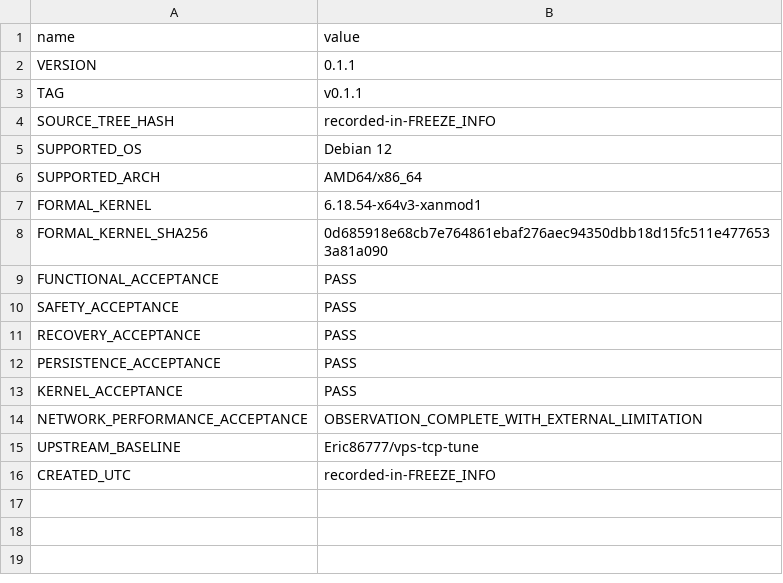
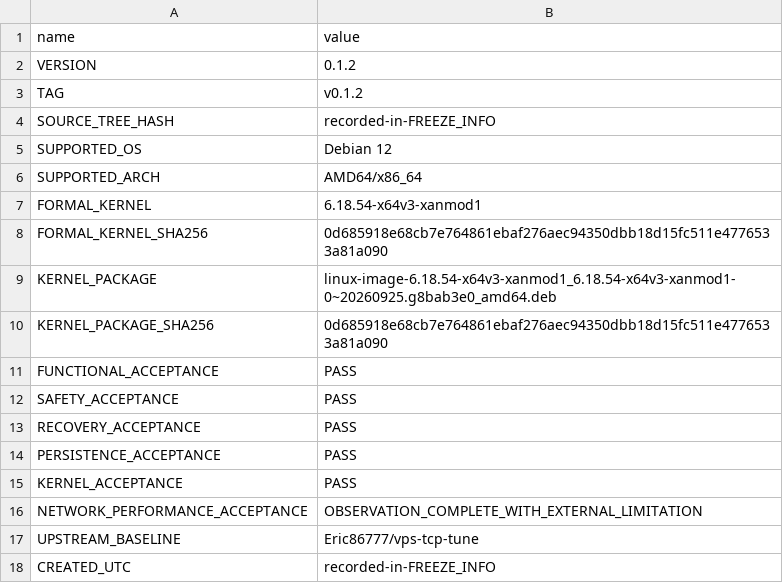
Before and after one commit to torr9522/bbrv31, a TSV file: metadata/release/RELEASE_MANIFEST.tsv, drawn as a sheet.

```diff
--- a/metadata/release/RELEASE_MANIFEST.tsv
+++ b/metadata/release/RELEASE_MANIFEST.tsv
@@ -1,4 +1,4 @@
 name	value
-VERSION	0.1.1
-TAG	v0.1.1
+VERSION	0.1.2
+TAG	v0.1.2
 SOURCE_TREE_HASH	recorded-in-FREEZE_INFO
@@ -8,2 +8,4 @@ FORMAL_KERNEL	6.18.54-x64v3-xanmod1
 FORMAL_KERNEL_SHA256	0d685918e68cb7e764861ebaf276aec94350dbb18d15fc511e4776533a81a090
+KERNEL_PACKAGE	linux-image-6.18.54-x64v3-xanmod1_6.18.54-x64v3-xanmod1-0~20260925.g8bab3e0_amd64.deb
+KERNEL_PACKAGE_SHA256	0d685918e68cb7e764861ebaf276aec94350dbb18d15fc511e4776533a81a090
 FUNCTIONAL_ACCEPTANCE	PASS
```
Also changed, not shown: 3 other files.
